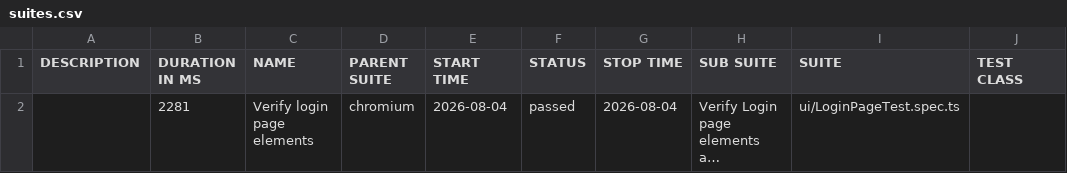
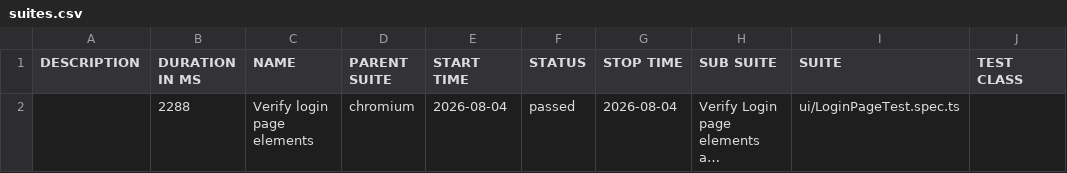
Before and after one commit to Kriskrism/EventHubDemo, a CSV file: smoke/allure-report/data/suites.csv, drawn as a sheet; only a part is shown; long unchanged cells end in …; the diff names each change by its address in the sheet, - before the commit and + after, or states it on an @@ line.

```diff
--- a/smoke/allure-report/data/suites.csv
+++ b/smoke/allure-report/data/suites.csv
-B2 (DURATION IN MS): 2281
+B2 (DURATION IN MS): 2288
```
Also changed, not shown: 15 other files.
